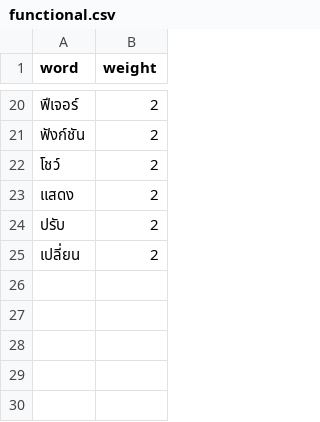
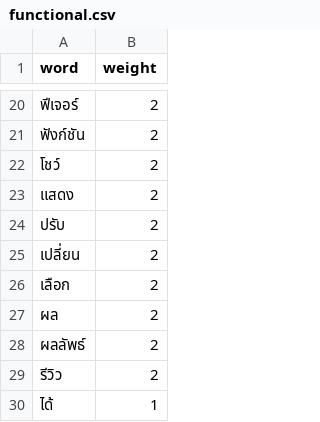
Before and after one commit to 810Teams/requirement-classification, a CSV file: requirement/data/keywords/functional.csv, drawn as a sheet; only a part is shown, gaps mark what is left out; the diff names each change by its address in the sheet, - before the commit and + after, or states it on an @@ line.

Commit message:
:bug: Fixed some keywords

```diff
--- a/requirement/data/keywords/functional.csv
+++ b/requirement/data/keywords/functional.csv
+row 26: เลือก | 2
+row 27: ผล | 2
+row 28: ผลลัพธ์ | 2
+row 29: รีวิว | 2
+row 30: ได้ | 1
```
Also changed, not shown: 2 other files.
